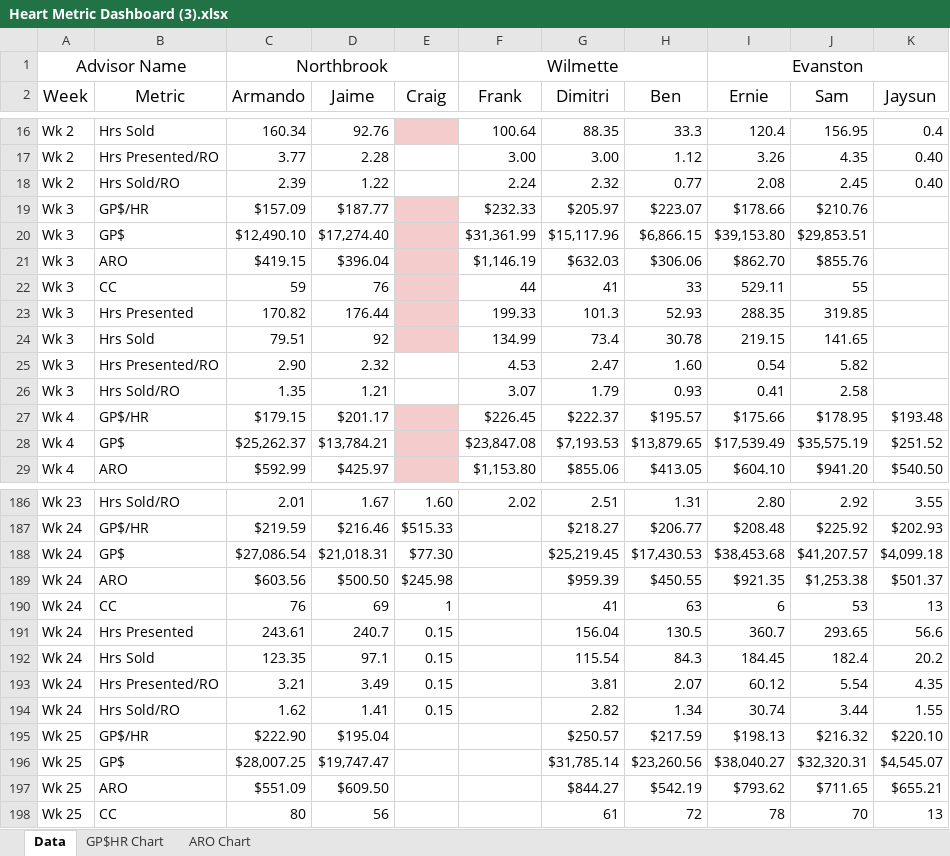
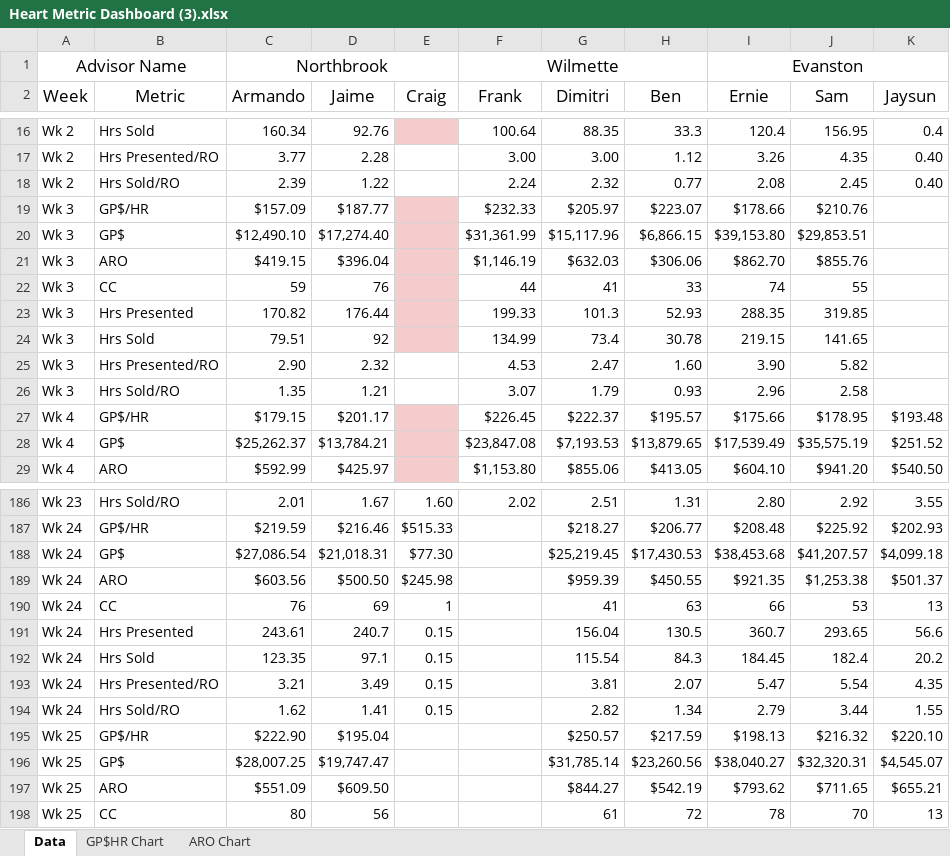
Before and after one commit to crusher0311/heart-dashboard, an Excel workbook: Heart Metric Dashboard (3).xlsx, sheet Data, drawn as a sheet; only a part is shown, gaps mark what is left out; values as stored, in another font and other column widths than the file's, no borders; conditional formats not drawn; the diff names each change by its address in the sheet, - before the commit and + after, or states it on an @@ line.

Commit message:
Update advisor metrics spreadsheet

```diff
--- a/Heart Metric Dashboard (3).xlsx (sheet Data)
+++ b/Heart Metric Dashboard (3).xlsx (sheet Data)
-I22 (Ernie): 529.11
+I22 (Ernie): 74
-I25 (Ernie): 0.54
+I25 (Ernie): 3.90
-I26 (Ernie): 0.41
+I26 (Ernie): 2.96
-I190 (Ernie): 6
+I190 (Ernie): 66
-I193 (Ernie): 60.12
+I193 (Ernie): 5.47
-I194 (Ernie): 30.74
+I194 (Ernie): 2.79
```
